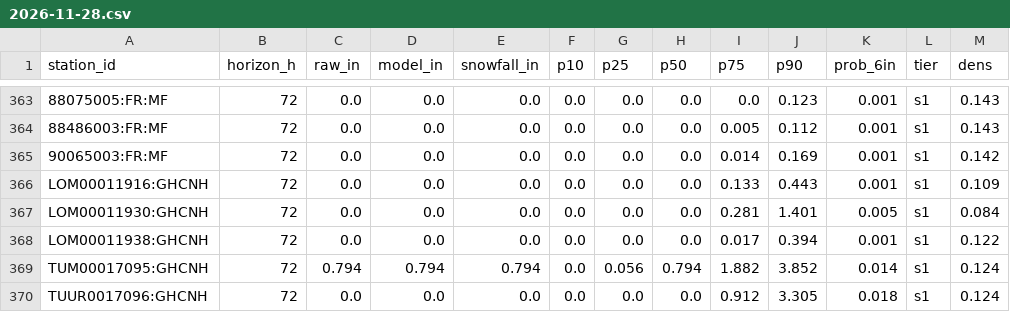
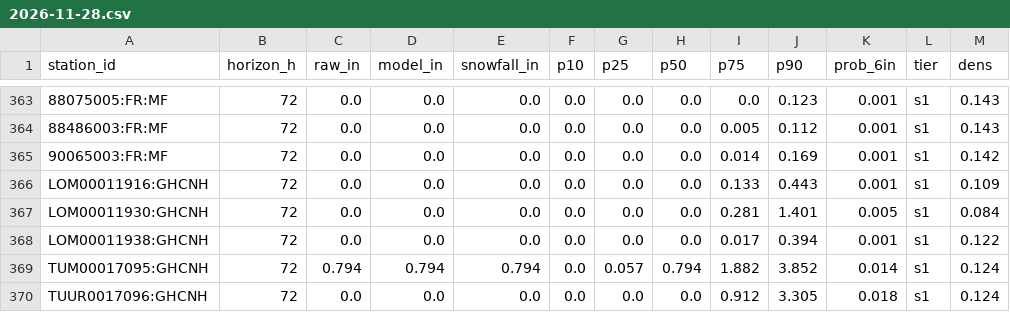
Before and after one commit to andrewnakas/deep-powder, a CSV file: history/world/2026-11-28.csv, drawn as a sheet; only a part is shown, gaps mark what is left out.

```diff
--- a/history/world/2026-11-28.csv
+++ b/history/world/2026-11-28.csv
@@ -368,3 +368,3 @@ LOM00011930:GHCNH,72,0.0,0.0,0.0,0.0,0.0,0.0,0.281,1.401,0.005,s1,0.084
 LOM00011938:GHCNH,72,0.0,0.0,0.0,0.0,0.0,0.0,0.017,0.394,0.001,s1,0.122
-TUM00017095:GHCNH,72,0.794,0.794,0.794,0.0,0.056,0.794,1.882,3.852,0.014,s1,0.124
+TUM00017095:GHCNH,72,0.794,0.794,0.794,0.0,0.057,0.794,1.882,3.852,0.014,s1,0.124
 TUUR0017096:GHCNH,72,0.0,0.0,0.0,0.0,0.0,0.0,0.912,3.305,0.018,s1,0.124
```
Also changed, not shown: history/japan/2026-11-28.csv, 4 other files.
